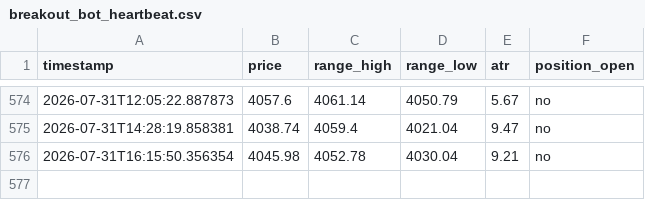
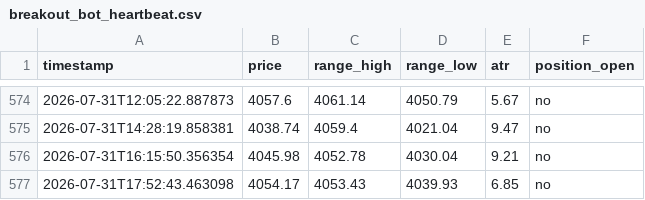
Before and after one commit to d34thm4tch/somethinggold2, a CSV file: breakout_bot_heartbeat.csv, drawn as a sheet; only a part is shown, gaps mark what is left out; the diff names each change by its address in the sheet, - before the commit and + after, or states it on an @@ line.

Commit message:
Update breakout bot logs [skip ci]

```diff
--- a/breakout_bot_heartbeat.csv
+++ b/breakout_bot_heartbeat.csv
+row 577: 2026-07-31T17:52:43.463098 | 4054.17 | 4053.43 | 4039.93 | 6.85 | no
```
